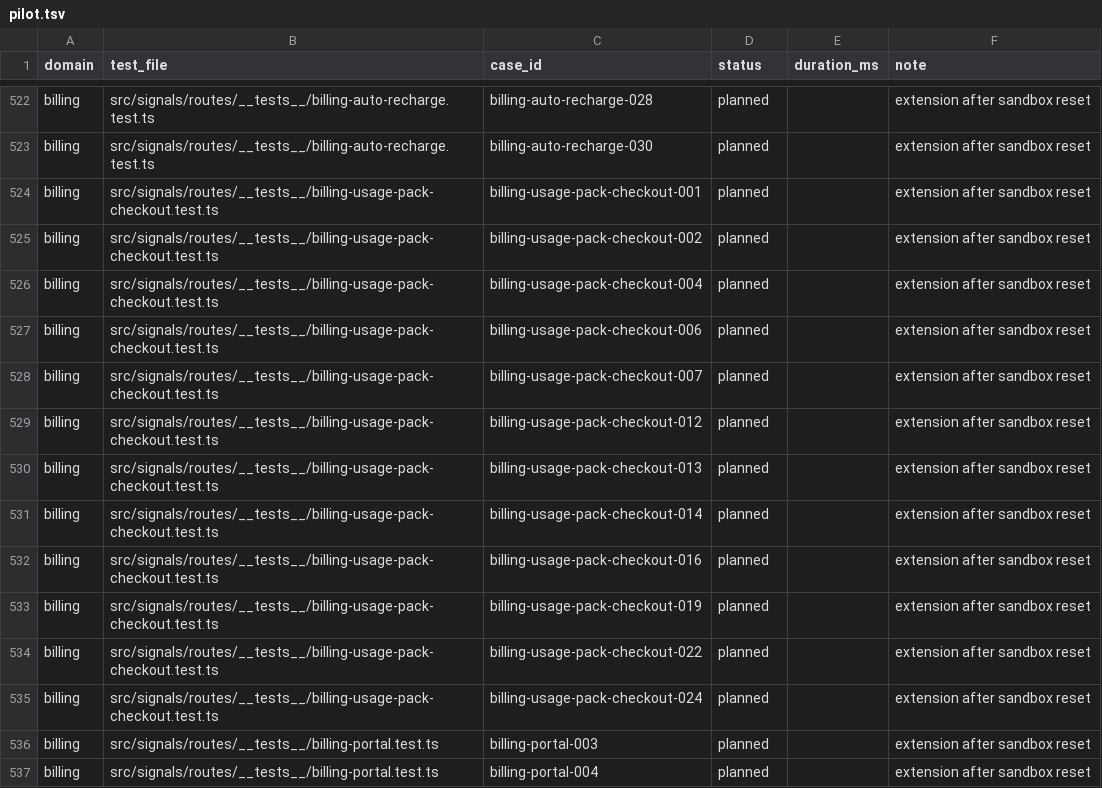
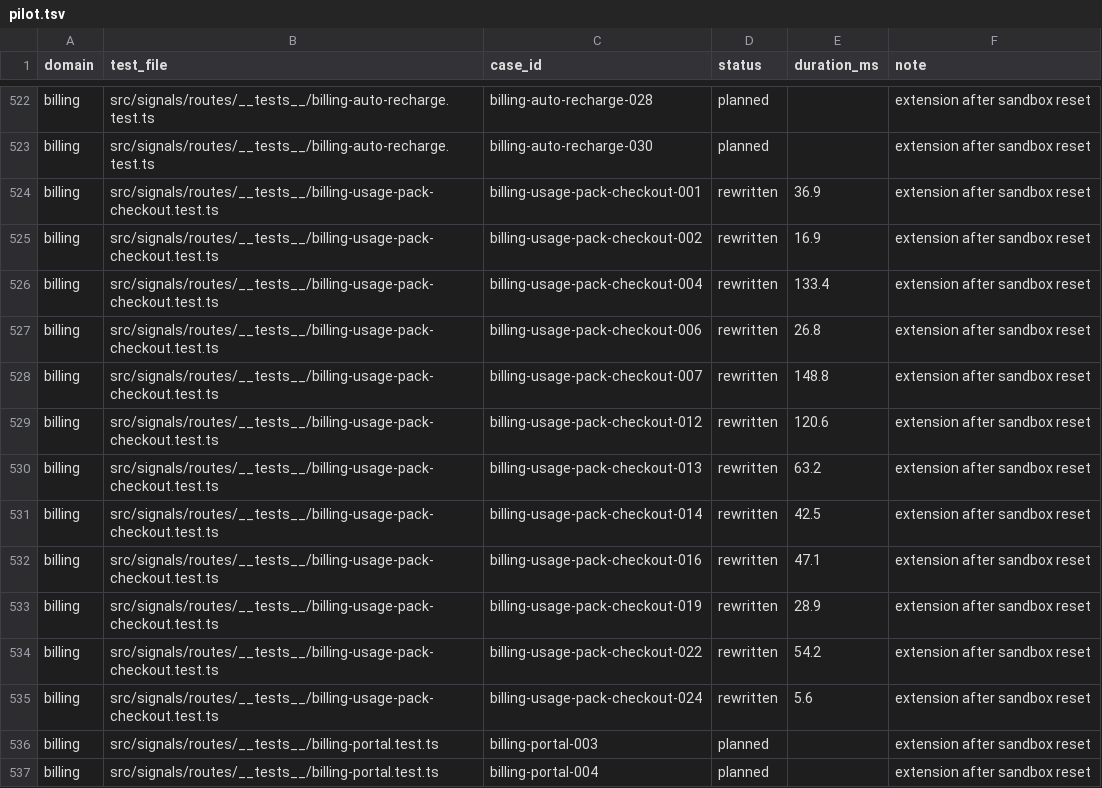
Before and after one commit to okou-ai/okou, a TSV file: turbo/apps/api/test-rebuild/pilot.tsv, drawn as a sheet; only a part is shown, gaps mark what is left out.

```diff
--- a/turbo/apps/api/test-rebuild/pilot.tsv
+++ b/turbo/apps/api/test-rebuild/pilot.tsv
@@ -523,14 +523,14 @@ billing	src/signals/routes/__tests__/billing-auto-recharge.test.ts	billing-auto-
 billing	src/signals/routes/__tests__/billing-auto-recharge.test.ts	billing-auto-recharge-030	planned		extension after sandbox reset
-billing	src/signals/routes/__tests__/billing-usage-pack-checkout.test.ts	billing-usage-pack-checkout-001	planned		extension after sandbox reset
-billing	src/signals/routes/__tests__/billing-usage-pack-checkout.test.ts	billing-usage-pack-checkout-002	planned		extension after sandbox reset
-billing	src/signals/routes/__tests__/billing-usage-pack-checkout.test.ts	billing-usage-pack-checkout-004	planned		extension after sandbox reset
-billing	src/signals/routes/__tests__/billing-usage-pack-checkout.test.ts	billing-usage-pack-checkout-006	planned		extension after sandbox reset
-billing	src/signals/routes/__tests__/billing-usage-pack-checkout.test.ts	billing-usage-pack-checkout-007	planned		extension after sandbox reset
-billing	src/signals/routes/__tests__/billing-usage-pack-checkout.test.ts	billing-usage-pack-checkout-012	planned		extension after sandbox reset
-billing	src/signals/routes/__tests__/billing-usage-pack-checkout.test.ts	billing-usage-pack-checkout-013	planned		extension after sandbox reset
-billing	src/signals/routes/__tests__/billing-usage-pack-checkout.test.ts	billing-usage-pack-checkout-014	planned		extension after sandbox reset
-billing	src/signals/routes/__tests__/billing-usage-pack-checkout.test.ts	billing-usage-pack-checkout-016	planned		extension after sandbox reset
-billing	src/signals/routes/__tests__/billing-usage-pack-checkout.test.ts	billing-usage-pack-checkout-019	planned		extension after sandbox reset
-billing	src/signals/routes/__tests__/billing-usage-pack-checkout.test.ts	billing-usage-pack-checkout-022	planned		extension after sandbox reset
-billing	src/signals/routes/__tests__/billing-usage-pack-checkout.test.ts	billing-usage-pack-checkout-024	planned		extension after sandbox reset
+billing	src/signals/routes/__tests__/billing-usage-pack-checkout.test.ts	billing-usage-pack-checkout-001	rewritten	36.9	extension after sandbox reset
+billing	src/signals/routes/__tests__/billing-usage-pack-checkout.test.ts	billing-usage-pack-checkout-002	rewritten	16.9	extension after sandbox reset
+billing	src/signals/routes/__tests__/billing-usage-pack-checkout.test.ts	billing-usage-pack-checkout-004	rewritten	133.4	extension after sandbox reset
+billing	src/signals/routes/__tests__/billing-usage-pack-checkout.test.ts	billing-usage-pack-checkout-006	rewritten	26.8	extension after sandbox reset
+billing	src/signals/routes/__tests__/billing-usage-pack-checkout.test.ts	billing-usage-pack-checkout-007	rewritten	148.8	extension after sandbox reset
+billing	src/signals/routes/__tests__/billing-usage-pack-checkout.test.ts	billing-usage-pack-checkout-012	rewritten	120.6	extension after sandbox reset
+billing	src/signals/routes/__tests__/billing-usage-pack-checkout.test.ts	billing-usage-pack-checkout-013	rewritten	63.2	extension after sandbox reset
+billing	src/signals/routes/__tests__/billing-usage-pack-checkout.test.ts	billing-usage-pack-checkout-014	rewritten	42.5	extension after sandbox reset
+billing	src/signals/routes/__tests__/billing-usage-pack-checkout.test.ts	billing-usage-pack-checkout-016	rewritten	47.1	extension after sandbox reset
+billing	src/signals/routes/__tests__/billing-usage-pack-checkout.test.ts	billing-usage-pack-checkout-019	rewritten	28.9	extension after sandbox reset
+billing	src/signals/routes/__tests__/billing-usage-pack-checkout.test.ts	billing-usage-pack-checkout-022	rewritten	54.2	extension after sandbox reset
+billing	src/signals/routes/__tests__/billing-usage-pack-checkout.test.ts	billing-usage-pack-checkout-024	rewritten	5.6	extension after sandbox reset
 billing	src/signals/routes/__tests__/billing-portal.test.ts	billing-portal-003	planned		extension after sandbox reset
```
Also changed, not shown: 2 other files.
